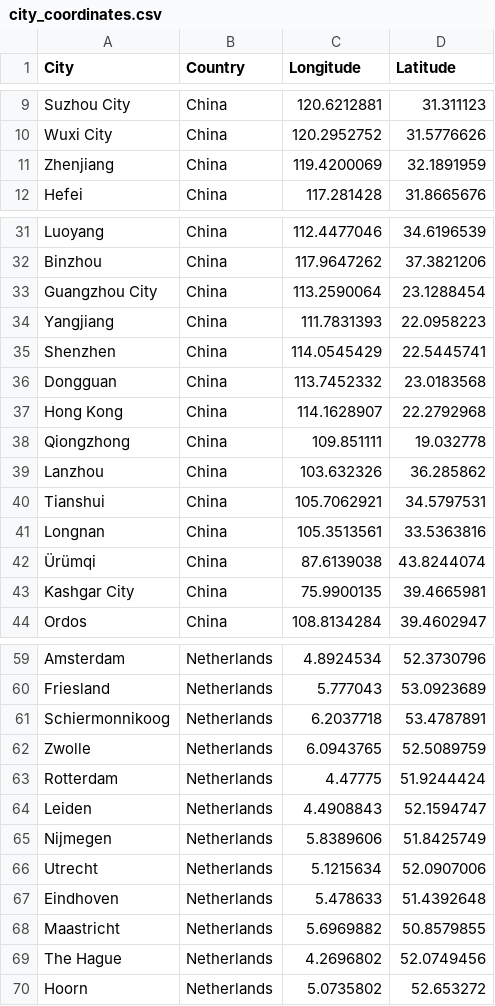
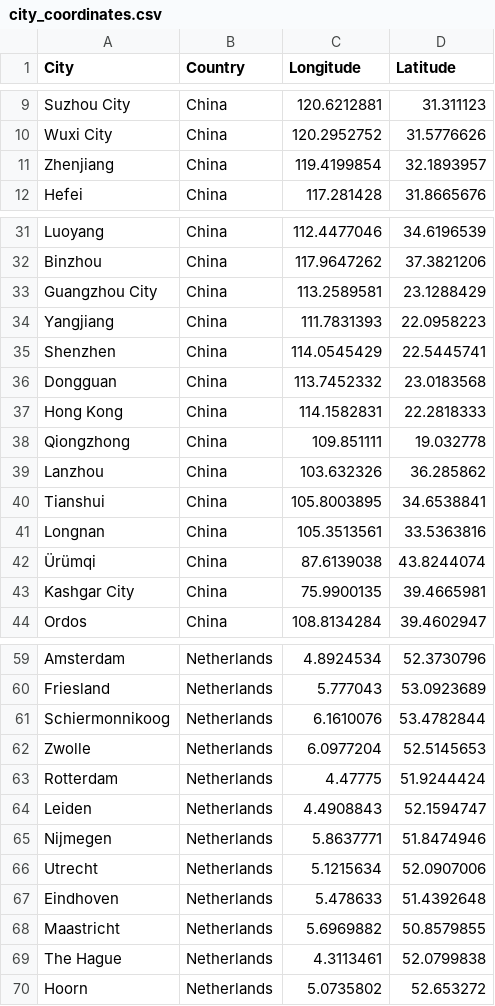
Before and after one commit to Echotengli/Echotengli.github.io, a CSV file: footprint/city_coordinates.csv, drawn as a sheet; only a part is shown, gaps mark what is left out; the diff covers the shown part only.

```diff
--- a/footprint/city_coordinates.csv
+++ b/footprint/city_coordinates.csv
@@ -10,3 +10,3 @@ Suzhou City,China,120.6212881,31.311123
 Wuxi City,China,120.2952752,31.5776626
-Zhenjiang,China,119.4200069,32.1891959
+Zhenjiang,China,119.4199854,32.1893957
 Hefei,China,117.281428,31.8665676
@@ -32,3 +32,3 @@ Luoyang,China,112.4477046,34.6196539
 Binzhou,China,117.9647262,37.3821206
-Guangzhou City,China,113.2590064,23.1288454
+Guangzhou City,China,113.2589581,23.1288429
 Yangjiang,China,111.7831393,22.0958223
@@ -36,6 +36,6 @@ Shenzhen,China,114.0545429,22.5445741
 Dongguan,China,113.7452332,23.0183568
-Hong Kong,China,114.1628907,22.2792968
+Hong Kong,China,114.1582831,22.2818333
 Qiongzhong,China,109.851111,19.032778
 Lanzhou,China,103.632326,36.285862
-Tianshui,China,105.7062921,34.5797531
+Tianshui,China,105.8003895,34.6538841
 Longnan,China,105.3513561,33.5363816
@@ -60,7 +60,7 @@ Amsterdam,Netherlands,4.8924534,52.3730796
 Friesland,Netherlands,5.777043,53.0923689
-Schiermonnikoog,Netherlands,6.2037718,53.4787891
-Zwolle,Netherlands,6.0943765,52.5089759
+Schiermonnikoog,Netherlands,6.1610076,53.4782844
+Zwolle,Netherlands,6.0977204,52.5145653
 Rotterdam,Netherlands,4.47775,51.9244424
 Leiden,Netherlands,4.4908843,52.1594747
-Nijmegen,Netherlands,5.8389606,51.8425749
+Nijmegen,Netherlands,5.8637771,51.8474946
 Utrecht,Netherlands,5.1215634,52.0907006
@@ -68,3 +68,3 @@ Eindhoven,Netherlands,5.478633,51.4392648
 Maastricht,Netherlands,5.6969882,50.8579855
-The Hague,Netherlands,4.2696802,52.0749456
+The Hague,Netherlands,4.3113461,52.0799838
 Hoorn,Netherlands,5.0735802,52.653272
```
Also changed, not shown: 1 added row and 12 edited cells elsewhere in this file, 3 other files.
